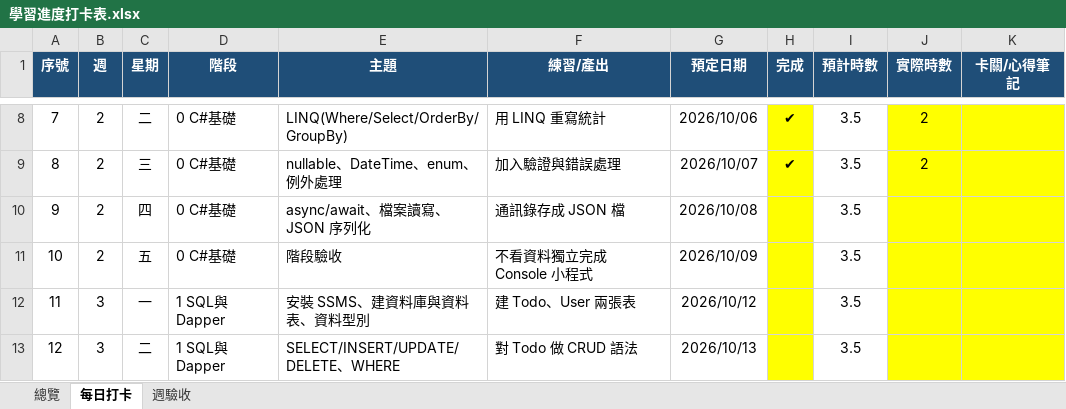
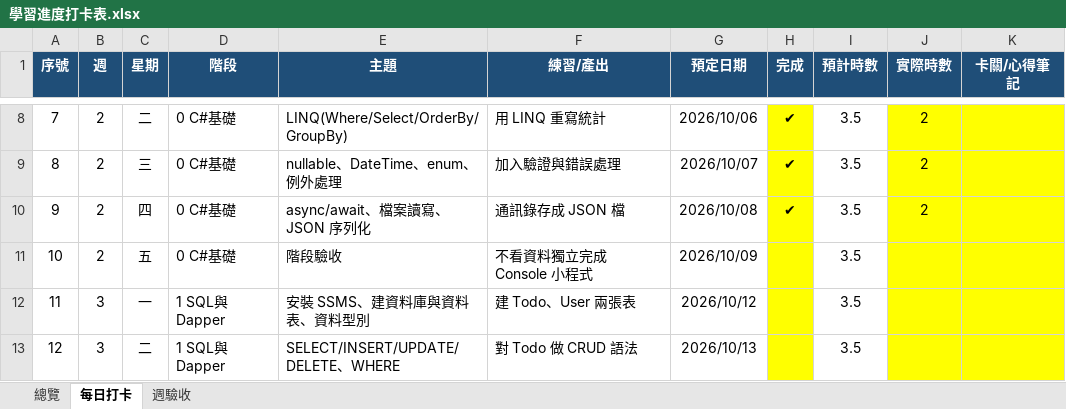
Before and after one commit to HsinTiLin/Learn, an Excel workbook: 學習進度打卡表.xlsx, sheet 每日打卡, drawn as a sheet; only a part is shown, gaps mark what is left out; values as stored, in another font and other column widths than the file's, no borders; conditional formats not drawn; the diff names each change by its address in the sheet, - before the commit and + after, or states it on an @@ line.

```diff
--- a/學習進度打卡表.xlsx (sheet 每日打卡)
+++ b/學習進度打卡表.xlsx (sheet 每日打卡)
-H10 (完成): (empty)
+H10 (完成): ✔
-J10 (實際時數): (empty)
+J10 (實際時數): 2
```
Also changed, not shown: sheet 總覽, 5 other files.
